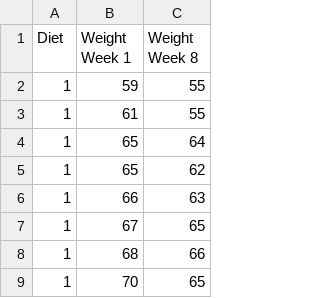
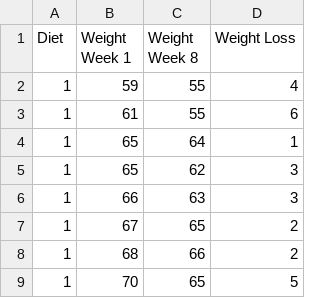
Before and after one commit to eoloughlin/How-To-R, a CSV file: 90_Data_File.csv, drawn as a sheet; only a part is shown; the diff names each change by its address in the sheet, - before the commit and + after, or states it on an @@ line.

```diff
--- a/90_Data_File.csv
+++ b/90_Data_File.csv
+column D (Weight Loss), rows 2-9: 4 | 6 | 1 | 3 | 3 | 2 | 2 | 5
```
Also changed, not shown: 14 other files.
